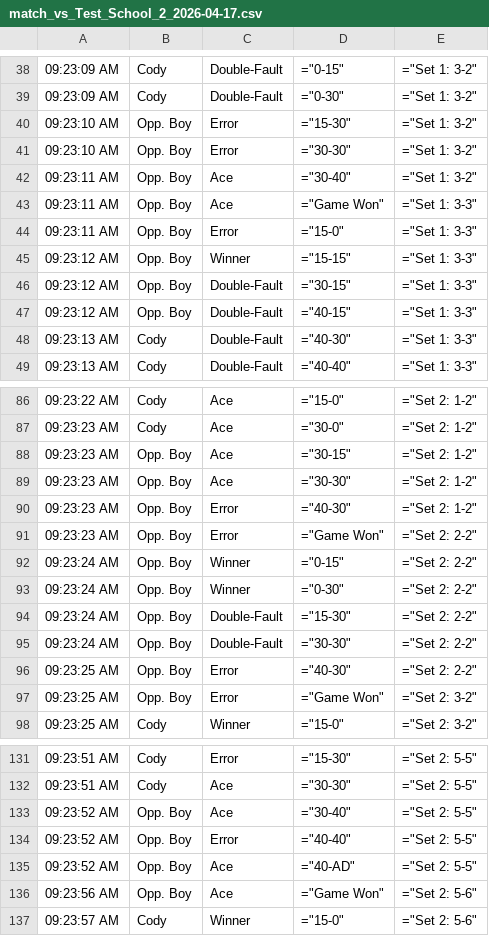
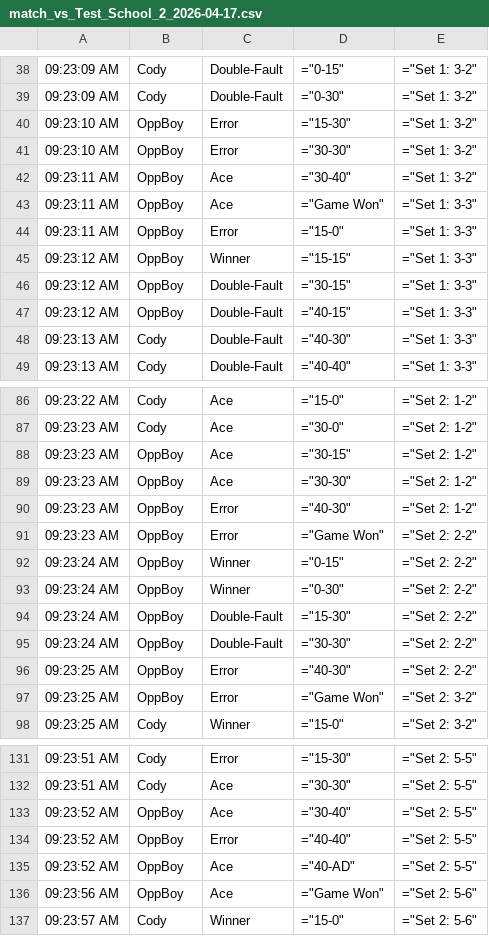
Before and after one commit to RedZoan/tennis-app, a CSV file: matches/match_vs_Test_School_2_2026-04-17.csv, drawn as a sheet; only a part is shown, gaps mark what is left out; the diff covers the shown part only; the diff names each change by its address in the sheet, - before the commit and + after, or states it on an @@ line.

```diff
--- a/matches/match_vs_Test_School_2_2026-04-17.csv
+++ b/matches/match_vs_Test_School_2_2026-04-17.csv
-B40:B47: Opp. Boy
+B40:B47: OppBoy
-B88:B97: Opp. Boy
+B88:B97: OppBoy
-B133:B136: Opp. Boy
+B133:B136: OppBoy
```
Also changed, not shown: 32 edited cells elsewhere in this file, matches/match_vs_Glen_Burnie_2026-04-07.csv.
